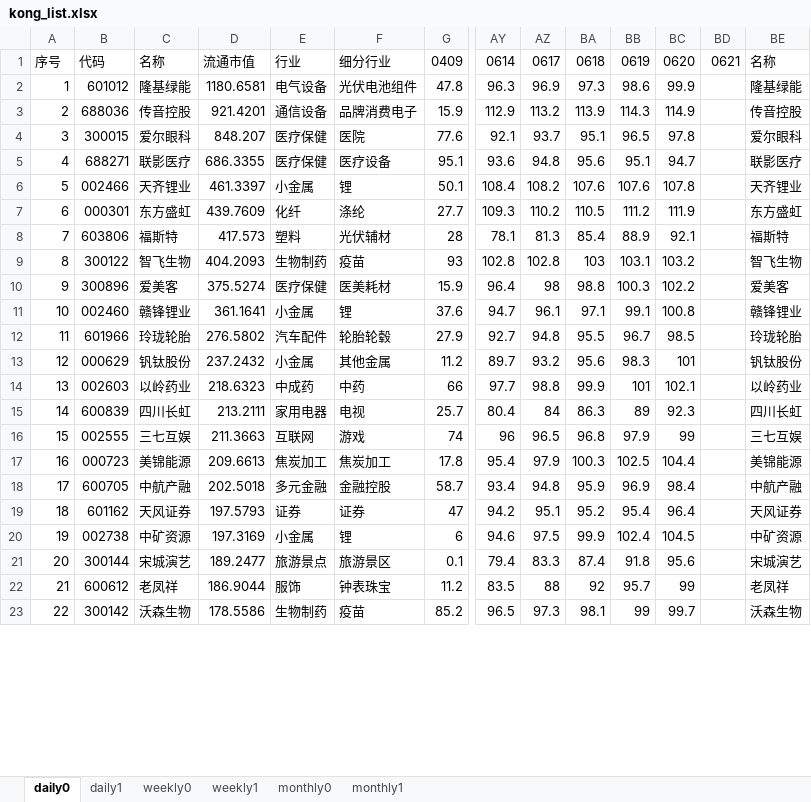
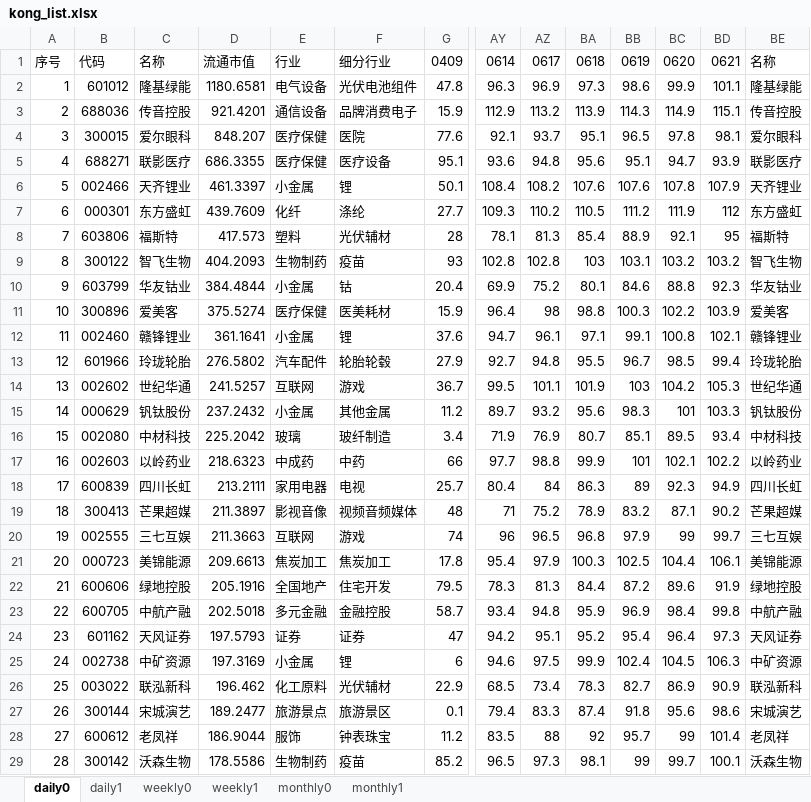
Before and after one commit to aixingkong/view, an Excel workbook: kong_list.xlsx, sheet daily0, drawn as a sheet; only a part is shown, gaps mark what is left out; values as stored, in another font and other column widths than the file's, no cell formats; addresses are those after the commit; rows hold the shown columns only; the diff covers the shown part only; the diff names each change by its address in the sheet, - before the commit and + after, or states it on an @@ line.

Commit message:
2024-06-21 23:02:57.003969

```diff
--- a/kong_list.xlsx (sheet daily0)
+++ b/kong_list.xlsx (sheet daily0)
-BD2: (empty)
+BD2: 101.1
-BD3: (empty)
+BD3: 115.1
-BD4: (empty)
+BD4: 98.1
-BD5: (empty)
+BD5: 93.9
-BD6: (empty)
+BD6: 107.9
-BD7: (empty)
+BD7: 112
-BD8: (empty)
+BD8: 95
-BD9: (empty)
+BD9: 103.2
+row 10: 9 | 603799 | 华友钴业 | 384.4844 | 小金属 | 钴 | 20.4 | 69.9 | 75.2 | 80.1 | 84.6 | 88.8 | 92.3 | 华友钴业
@@ column A renumbered from row 11 down @@
-BD11: (empty)
+BD11: 103.9
-BD12: (empty)
+BD12: 102.1
-BD13: (empty)
+BD13: 99.4
+row 14: 13 | 002602 | 世纪华通 | 241.5257 | 互联网 | 游戏 | 36.7 | 99.5 | 101.1 | 101.9 | 103 | 104.2 | 105.3 | 世纪华通
-BD15: (empty)
+BD15: 103.3
+row 16: 15 | 002080 | 中材科技 | 225.2042 | 玻璃 | 玻纤制造 | 3.4 | 71.9 | 76.9 | 80.7 | 85.1 | 89.5 | 93.4 | 中材科技
-BD17: (empty)
+BD17: 102.2
-BD18: (empty)
+BD18: 94.9
+row 19: 18 | 300413 | 芒果超媒 | 211.3897 | 影视音像 | 视频音频媒体 | 48 | 71 | 75.2 | 78.9 | 83.2 | 87.1 | 90.2 | 芒果超媒
-BD20: (empty)
+BD20: 99.7
-BD21: (empty)
+BD21: 106.1
+row 22: 21 | 600606 | 绿地控股 | 205.1916 | 全国地产 | 住宅开发 | 79.5 | 78.3 | 81.3 | 84.4 | 87.2 | 89.6 | 91.9 | 绿地控股
-BD23: (empty)
+BD23: 99.8
-BD24: (empty)
+BD24: 97.3
-BD25: (empty)
+BD25: 106.3
+row 26: 25 | 003022 | 联泓新科 | 196.462 | 化工原料 | 光伏辅材 | 22.9 | 68.5 | 73.4 | 78.3 | 82.7 | 86.9 | 90.9 | 联泓新科
-BD27: (empty)
+BD27: 98.6
-BD28: (empty)
+BD28: 101.4
-BD29: (empty)
+BD29: 100.1
```
Also changed, not shown: 4 added rows and 60 edited cells elsewhere in this sheet, sheet daily1, cell formats, hidden cells.
